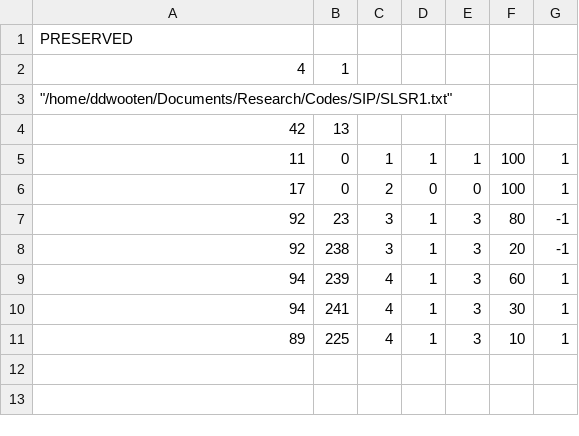
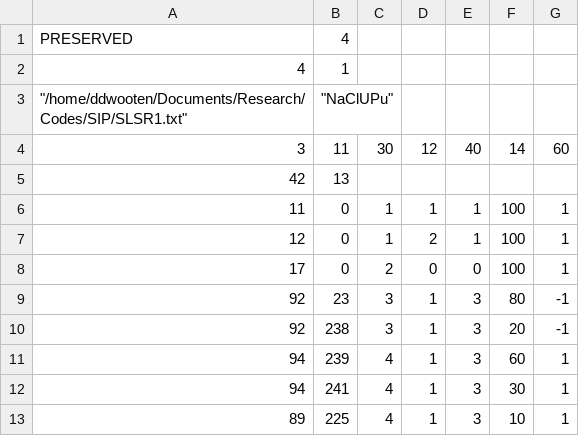
Before and after one commit to ddwooten/Research_Codes, a CSV file: SIP/test2.csv, drawn as a sheet.

Commit message:
Added the salt contituent ratios to the test2.csv file as well as the dictionary generator for the SERP file.

```diff
--- a/SIP/test2.csv
+++ b/SIP/test2.csv
@@ -1,6 +1,8 @@
-PRESERVED,,,,,,
+PRESERVED,4,,,,,
 4,1,,,,,
-"""/home/ddwooten/Documents/Research/Codes/SIP/SLSR1.txt""",,,,,,
+"""/home/ddwooten/Documents/Research/Codes/SIP/SLSR1.txt""","""NaClUPu""",,,,,
+3,11,30,12,40,14,60
 42,13,,,,,
 11,0,1,1,1,100,1
+12,0,1,2,1,100,1
 17,0,2,0,0,100,1
```
Also changed, not shown: 1 other file.
